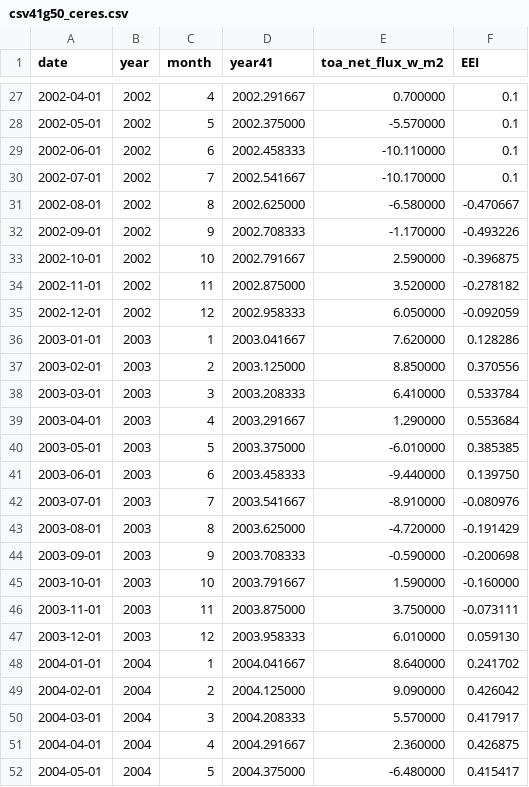
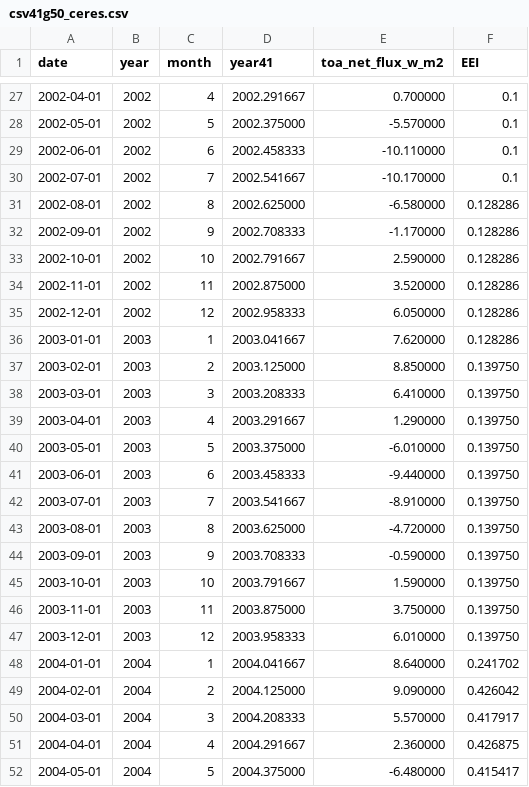
Before and after one commit to Boettcher1960/co2_python, a CSV file: csv/csv41/csv41g50_ceres.csv, drawn as a sheet; only a part is shown, gaps mark what is left out.

Commit message:
v = "42s9" #  50ok, csv41g12_ceres.csv

```diff
--- a/csv/csv41/csv41g50_ceres.csv
+++ b/csv/csv41/csv41g50_ceres.csv
@@ -30,19 +30,19 @@ date,year,month,year41,toa_net_flux_w_m2,EEI
 2002-07-01,2002,7,2002.541667,-10.170000,0.1
-2002-08-01,2002,8,2002.625000,-6.580000,-0.470667
-2002-09-01,2002,9,2002.708333,-1.170000,-0.493226
-2002-10-01,2002,10,2002.791667,2.590000,-0.396875
-2002-11-01,2002,11,2002.875000,3.520000,-0.278182
-2002-12-01,2002,12,2002.958333,6.050000,-0.092059
+2002-08-01,2002,8,2002.625000,-6.580000,0.128286
+2002-09-01,2002,9,2002.708333,-1.170000,0.128286
+2002-10-01,2002,10,2002.791667,2.590000,0.128286
+2002-11-01,2002,11,2002.875000,3.520000,0.128286
+2002-12-01,2002,12,2002.958333,6.050000,0.128286
 2003-01-01,2003,1,2003.041667,7.620000,0.128286
-2003-02-01,2003,2,2003.125000,8.850000,0.370556
-2003-03-01,2003,3,2003.208333,6.410000,0.533784
-2003-04-01,2003,4,2003.291667,1.290000,0.553684
-2003-05-01,2003,5,2003.375000,-6.010000,0.385385
+2003-02-01,2003,2,2003.125000,8.850000,0.139750
+2003-03-01,2003,3,2003.208333,6.410000,0.139750
+2003-04-01,2003,4,2003.291667,1.290000,0.139750
+2003-05-01,2003,5,2003.375000,-6.010000,0.139750
 2003-06-01,2003,6,2003.458333,-9.440000,0.139750
-2003-07-01,2003,7,2003.541667,-8.910000,-0.080976
-2003-08-01,2003,8,2003.625000,-4.720000,-0.191429
-2003-09-01,2003,9,2003.708333,-0.590000,-0.200698
-2003-10-01,2003,10,2003.791667,1.590000,-0.160000
-2003-11-01,2003,11,2003.875000,3.750000,-0.073111
-2003-12-01,2003,12,2003.958333,6.010000,0.059130
+2003-07-01,2003,7,2003.541667,-8.910000,0.139750
+2003-08-01,2003,8,2003.625000,-4.720000,0.139750
+2003-09-01,2003,9,2003.708333,-0.590000,0.139750
+2003-10-01,2003,10,2003.791667,1.590000,0.139750
+2003-11-01,2003,11,2003.875000,3.750000,0.139750
+2003-12-01,2003,12,2003.958333,6.010000,0.139750
 2004-01-01,2004,1,2004.041667,8.640000,0.241702
```
Also changed, not shown: 2 other files.
